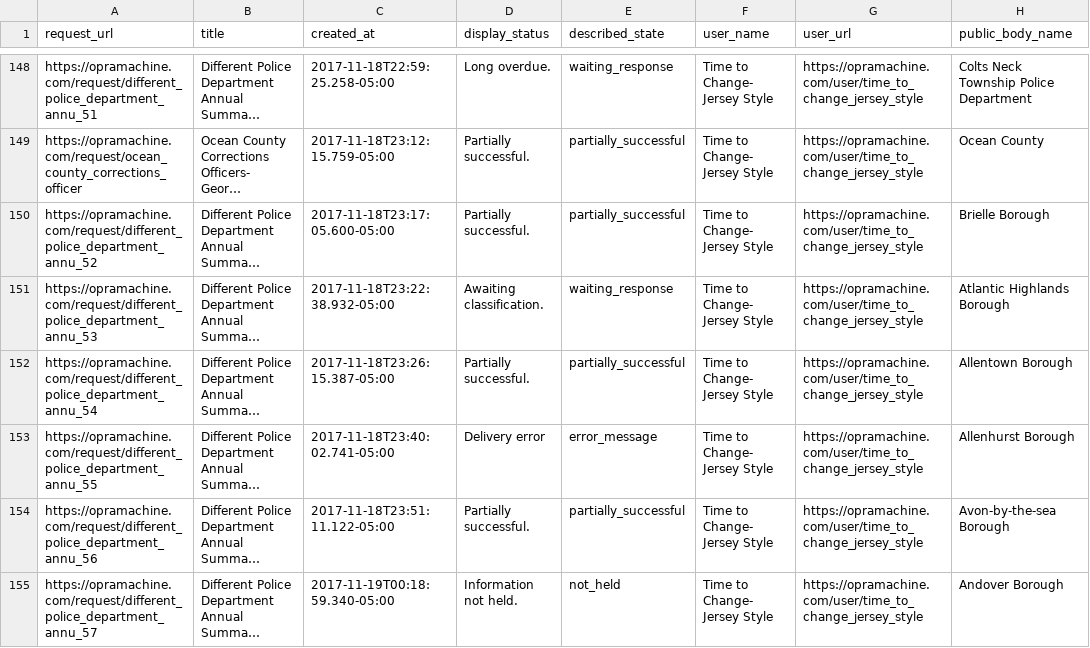
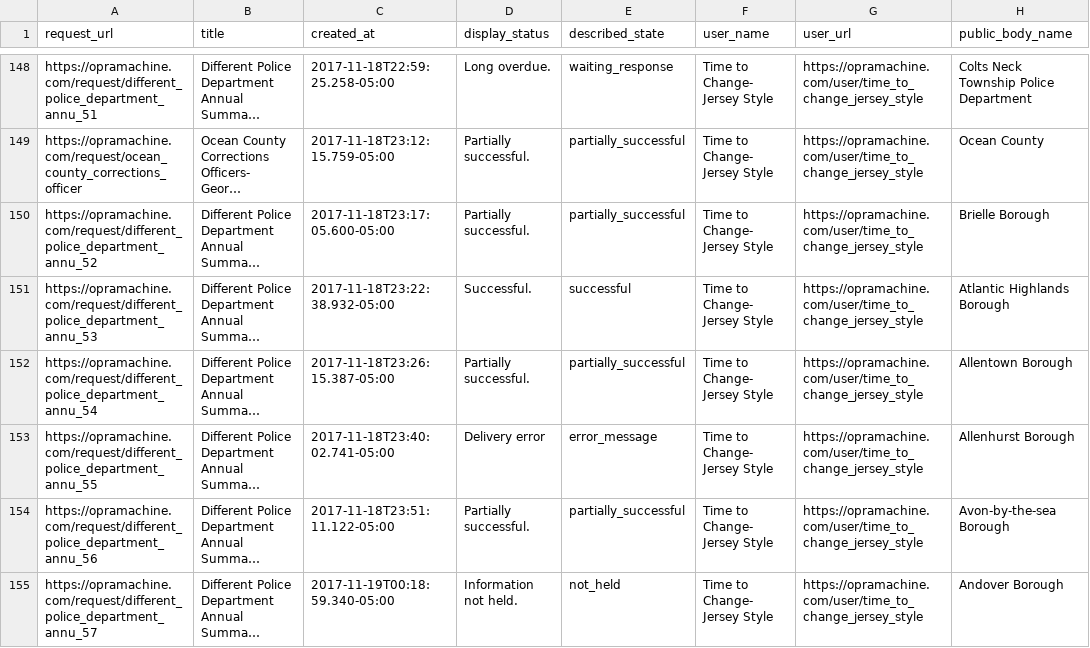
Before and after one commit to OPRAmachine/opra-data, a CSV file: opramachine_requests.csv, drawn as a sheet; only a part is shown, gaps mark what is left out; long unchanged cells end in …; the diff covers the shown part only; the diff names each change by its address in the sheet, - before the commit and + after, or states it on an @@ line.

Commit message:
Update data

```diff
--- a/opramachine_requests.csv
+++ b/opramachine_requests.csv
-D151 (display_status): Awaiting classification.
+D151 (display_status): Successful.
-E151 (described_state): waiting_response
+E151 (described_state): successful
```
Also changed, not shown: 31 edited cells elsewhere in this file, 1 other file.
